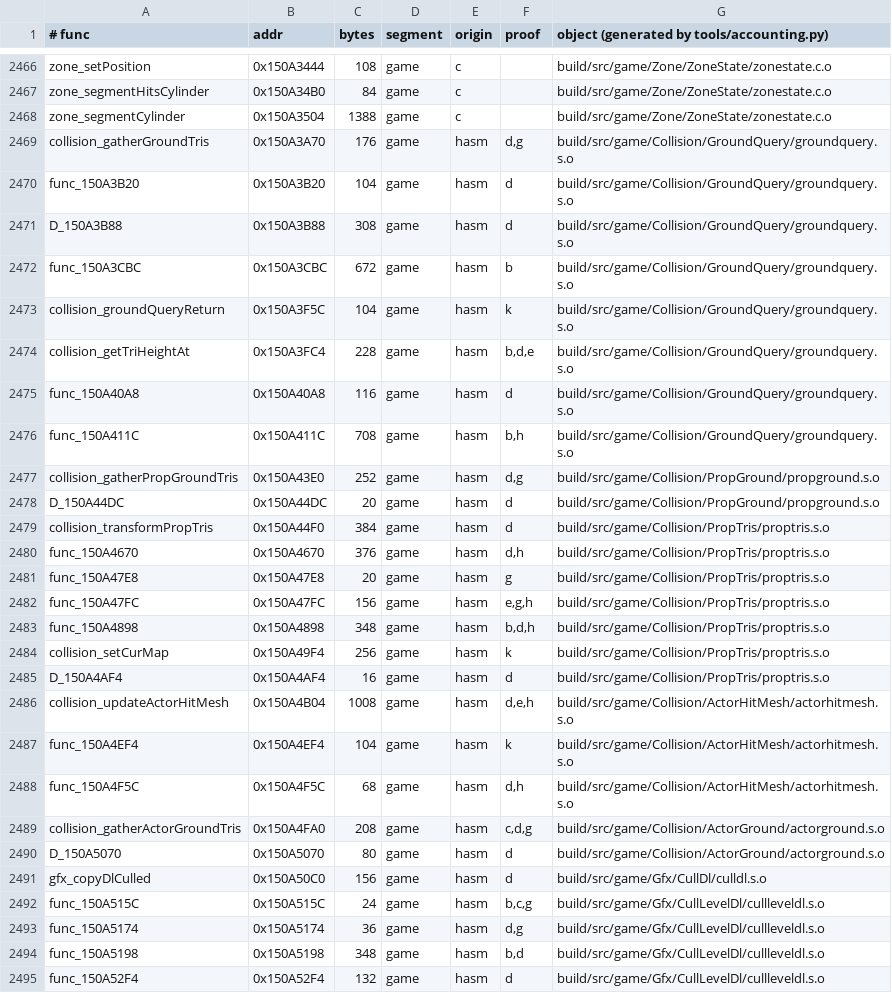
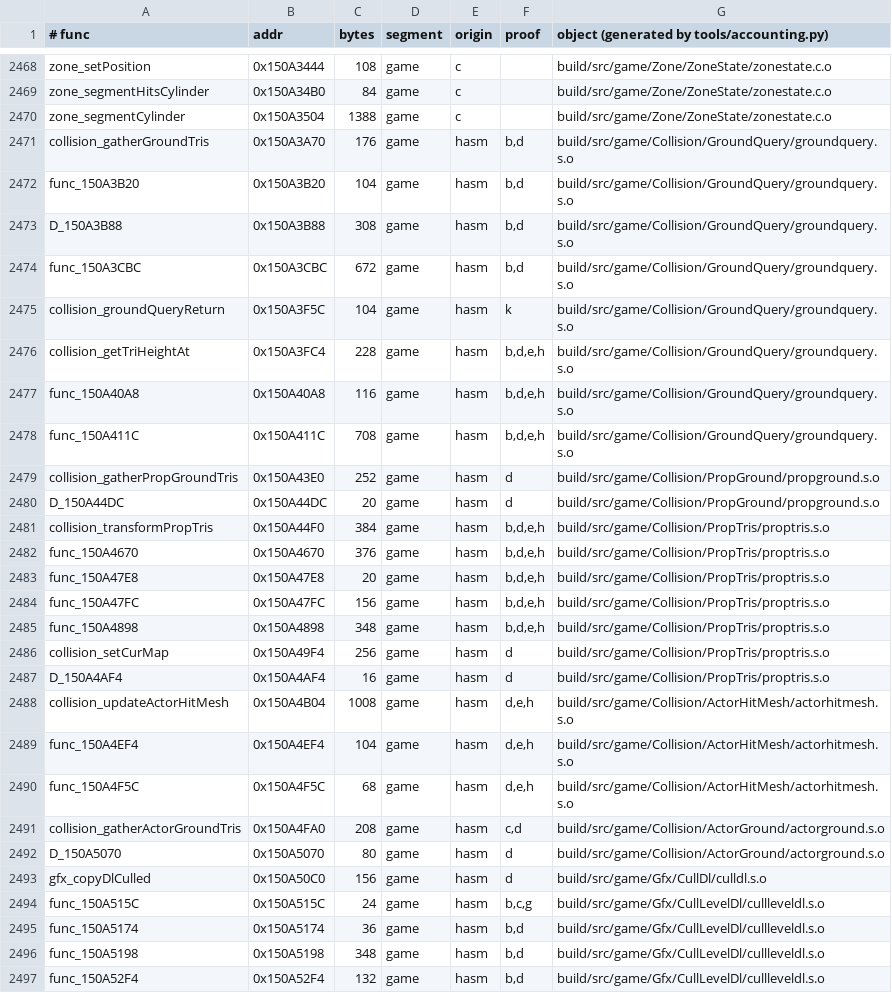
Before and after one commit to sholdee/conker-decomp, a TSV file: tools/accounting.tsv, drawn as a sheet; only a part is shown, gaps mark what is left out; the diff covers the shown part only.

```diff
--- a/tools/accounting.tsv
+++ b/tools/accounting.tsv
@@ -2468,23 +2470,23 @@ zone_segmentHitsCylinder	0x150A34B0	84	game	c		build/src/game/Zone/ZoneState/zon
 zone_segmentCylinder	0x150A3504	1388	game	c		build/src/game/Zone/ZoneState/zonestate.c.o
-collision_gatherGroundTris	0x150A3A70	176	game	hasm	d,g	build/src/game/Collision/GroundQuery/groundquery.s.o
-func_150A3B20	0x150A3B20	104	game	hasm	d	build/src/game/Collision/GroundQuery/groundquery.s.o
-D_150A3B88	0x150A3B88	308	game	hasm	d	build/src/game/Collision/GroundQuery/groundquery.s.o
-func_150A3CBC	0x150A3CBC	672	game	hasm	b	build/src/game/Collision/GroundQuery/groundquery.s.o
+collision_gatherGroundTris	0x150A3A70	176	game	hasm	b,d	build/src/game/Collision/GroundQuery/groundquery.s.o
+func_150A3B20	0x150A3B20	104	game	hasm	b,d	build/src/game/Collision/GroundQuery/groundquery.s.o
+D_150A3B88	0x150A3B88	308	game	hasm	b,d	build/src/game/Collision/GroundQuery/groundquery.s.o
+func_150A3CBC	0x150A3CBC	672	game	hasm	b,d	build/src/game/Collision/GroundQuery/groundquery.s.o
 collision_groundQueryReturn	0x150A3F5C	104	game	hasm	k	build/src/game/Collision/GroundQuery/groundquery.s.o
-collision_getTriHeightAt	0x150A3FC4	228	game	hasm	b,d,e	build/src/game/Collision/GroundQuery/groundquery.s.o
-func_150A40A8	0x150A40A8	116	game	hasm	d	build/src/game/Collision/GroundQuery/groundquery.s.o
-func_150A411C	0x150A411C	708	game	hasm	b,h	build/src/game/Collision/GroundQuery/groundquery.s.o
-collision_gatherPropGroundTris	0x150A43E0	252	game	hasm	d,g	build/src/game/Collision/PropGround/propground.s.o
+collision_getTriHeightAt	0x150A3FC4	228	game	hasm	b,d,e,h	build/src/game/Collision/GroundQuery/groundquery.s.o
+func_150A40A8	0x150A40A8	116	game	hasm	b,d,e,h	build/src/game/Collision/GroundQuery/groundquery.s.o
+func_150A411C	0x150A411C	708	game	hasm	b,d,e,h	build/src/game/Collision/GroundQuery/groundquery.s.o
+collision_gatherPropGroundTris	0x150A43E0	252	game	hasm	d	build/src/game/Collision/PropGround/propground.s.o
 D_150A44DC	0x150A44DC	20	game	hasm	d	build/src/game/Collision/PropGround/propground.s.o
-collision_transformPropTris	0x150A44F0	384	game	hasm	d	build/src/game/Collision/PropTris/proptris.s.o
-func_150A4670	0x150A4670	376	game	hasm	d,h	build/src/game/Collision/PropTris/proptris.s.o
-func_150A47E8	0x150A47E8	20	game	hasm	g	build/src/game/Collision/PropTris/proptris.s.o
-func_150A47FC	0x150A47FC	156	game	hasm	e,g,h	build/src/game/Collision/PropTris/proptris.s.o
-func_150A4898	0x150A4898	348	game	hasm	b,d,h	build/src/game/Collision/PropTris/proptris.s.o
-collision_setCurMap	0x150A49F4	256	game	hasm	k	build/src/game/Collision/PropTris/proptris.s.o
+collision_transformPropTris	0x150A44F0	384	game	hasm	b,d,e,h	build/src/game/Collision/PropTris/proptris.s.o
+func_150A4670	0x150A4670	376	game	hasm	b,d,e,h	build/src/game/Collision/PropTris/proptris.s.o
+func_150A47E8	0x150A47E8	20	game	hasm	b,d,e,h	build/src/game/Collision/PropTris/proptris.s.o
+func_150A47FC	0x150A47FC	156	game	hasm	b,d,e,h	build/src/game/Collision/PropTris/proptris.s.o
+func_150A4898	0x150A4898	348	game	hasm	b,d,e,h	build/src/game/Collision/PropTris/proptris.s.o
+collision_setCurMap	0x150A49F4	256	game	hasm	d	build/src/game/Collision/PropTris/proptris.s.o
 D_150A4AF4	0x150A4AF4	16	game	hasm	d	build/src/game/Collision/PropTris/proptris.s.o
 collision_updateActorHitMesh	0x150A4B04	1008	game	hasm	d,e,h	build/src/game/Collision/ActorHitMesh/actorhitmesh.s.o
-func_150A4EF4	0x150A4EF4	104	game	hasm	k	build/src/game/Collision/ActorHitMesh/actorhitmesh.s.o
-func_150A4F5C	0x150A4F5C	68	game	hasm	d,h	build/src/game/Collision/ActorHitMesh/actorhitmesh.s.o
-collision_gatherActorGroundTris	0x150A4FA0	208	game	hasm	c,d,g	build/src/game/Collision/ActorGround/actorground.s.o
+func_150A4EF4	0x150A4EF4	104	game	hasm	d,e,h	build/src/game/Collision/ActorHitMesh/actorhitmesh.s.o
+func_150A4F5C	0x150A4F5C	68	game	hasm	d,e,h	build/src/game/Collision/ActorHitMesh/actorhitmesh.s.o
+collision_gatherActorGroundTris	0x150A4FA0	208	game	hasm	c,d	build/src/game/Collision/ActorGround/actorground.s.o
 D_150A5070	0x150A5070	80	game	hasm	d	build/src/game/Collision/ActorGround/actorground.s.o
@@ -2492,4 +2494,4 @@ gfx_copyDlCulled	0x150A50C0	156	game	hasm	d	build/src/game/Gfx/CullDl/culldl.s.o
 func_150A515C	0x150A515C	24	game	hasm	b,c,g	build/src/game/Gfx/CullLevelDl/cullleveldl.s.o
-func_150A5174	0x150A5174	36	game	hasm	d,g	build/src/game/Gfx/CullLevelDl/cullleveldl.s.o
+func_150A5174	0x150A5174	36	game	hasm	b,d	build/src/game/Gfx/CullLevelDl/cullleveldl.s.o
 func_150A5198	0x150A5198	348	game	hasm	b,d	build/src/game/Gfx/CullLevelDl/cullleveldl.s.o
-func_150A52F4	0x150A52F4	132	game	hasm	d	build/src/game/Gfx/CullLevelDl/cullleveldl.s.o
+func_150A52F4	0x150A52F4	132	game	hasm	b,d	build/src/game/Gfx/CullLevelDl/cullleveldl.s.o
```
Also changed, not shown: 2 added rows and 132 edited cells elsewhere in this file, 3 other files.
